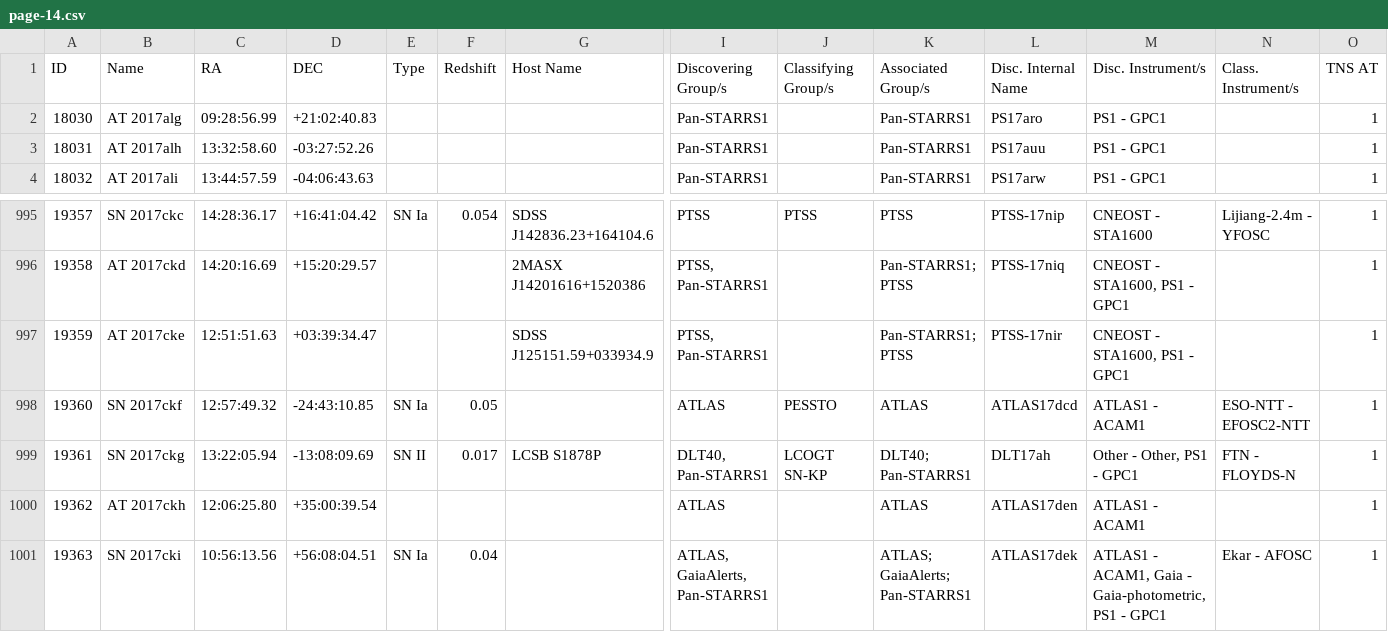
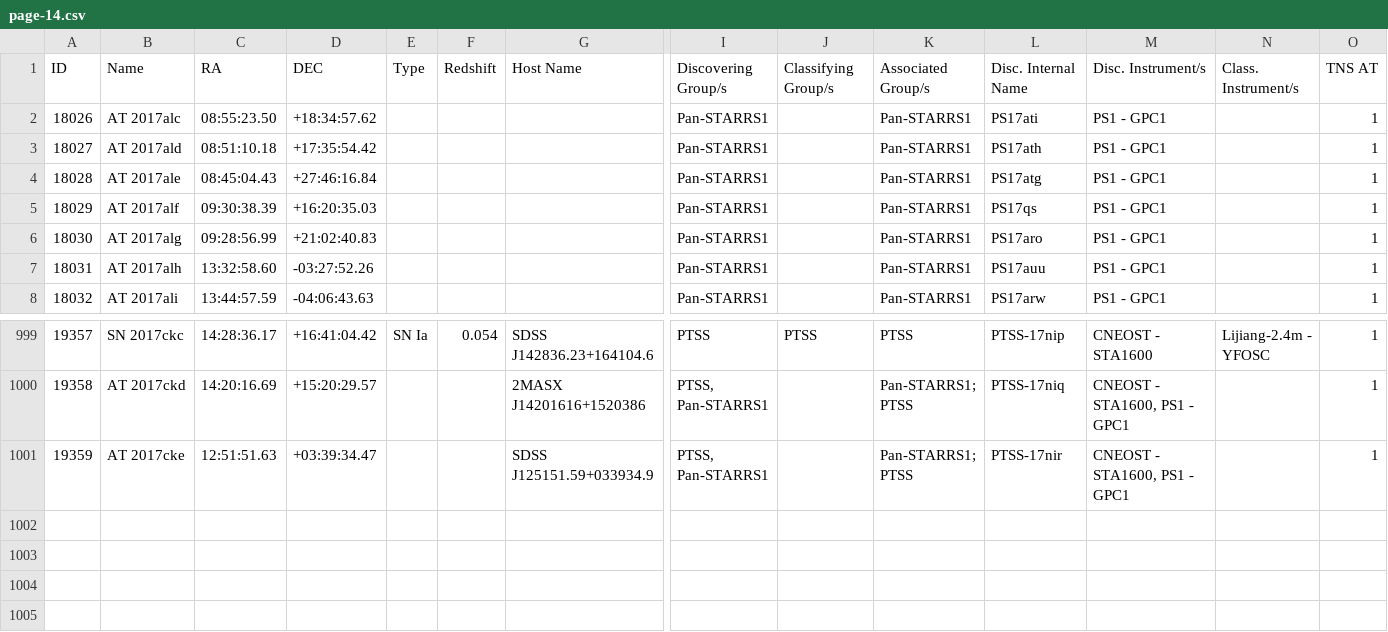
Before and after one commit to astrocatalogs/kne-external, a CSV file: TNS/page-14.csv, drawn as a sheet; only a part is shown, gaps mark what is left out; removed rows and columns are numbered as before the commit, all else as after; rows hold the shown columns only; the diff names each change by its address in the sheet, - before the commit and + after, or states it on an @@ line.

```diff
--- a/TNS/page-14.csv
+++ b/TNS/page-14.csv
+row 2: 18026 | AT 2017alc | 08:55:23.50 | +18:34:57.62 |  |  |  | Pan-STARRS1 |  | Pan-STARRS1 | PS17ati | PS1 - GPC1 |  | 1
+row 3: 18027 | AT 2017ald | 08:51:10.18 | +17:35:54.42 |  |  |  | Pan-STARRS1 |  | Pan-STARRS1 | PS17ath | PS1 - GPC1 |  | 1
+row 4: 18028 | AT 2017ale | 08:45:04.43 | +27:46:16.84 |  |  |  | Pan-STARRS1 |  | Pan-STARRS1 | PS17atg | PS1 - GPC1 |  | 1
+row 5: 18029 | AT 2017alf | 09:30:38.39 | +16:20:35.03 |  |  |  | Pan-STARRS1 |  | Pan-STARRS1 | PS17qs | PS1 - GPC1 |  | 1
-row 998: 19360 | SN 2017ckf | 12:57:49.32 | -24:43:10.85 | SN Ia | 0.05 |  | ATLAS | PESSTO | ATLAS | ATLAS17dcd | ATLAS1 - ACAM1 | ESO-NTT - EFOSC2-NTT | 1
-row 999: 19361 | SN 2017ckg | 13:22:05.94 | -13:08:09.69 | SN II | 0.017 | LCSB S1878P | DLT40, Pan-STARRS1 | LCOGT SN-KP | DLT40; Pan-STARRS1 | DLT17ah | Other - Other, PS1 - GPC1 | FTN - FLOYDS-N | 1
-row 1000: 19362 | AT 2017ckh | 12:06:25.80 | +35:00:39.54 |  |  |  | ATLAS |  | ATLAS | ATLAS17den | ATLAS1 - ACAM1 |  | 1
-row 1001: 19363 | SN 2017cki | 10:56:13.56 | +56:08:04.51 | SN Ia | 0.04 |  | ATLAS, GaiaAlerts, Pan-STARRS1 |  | ATLAS; GaiaAlerts; Pan-STARRS1 | ATLAS17dek | ATLAS1 - ACAM1, Gaia - Gaia-photometric, PS1 - GPC1 | Ekar - AFOSC | 1
```
Also changed, not shown: TNS/index.csv, TNS/page-13.csv, 13 other files.
